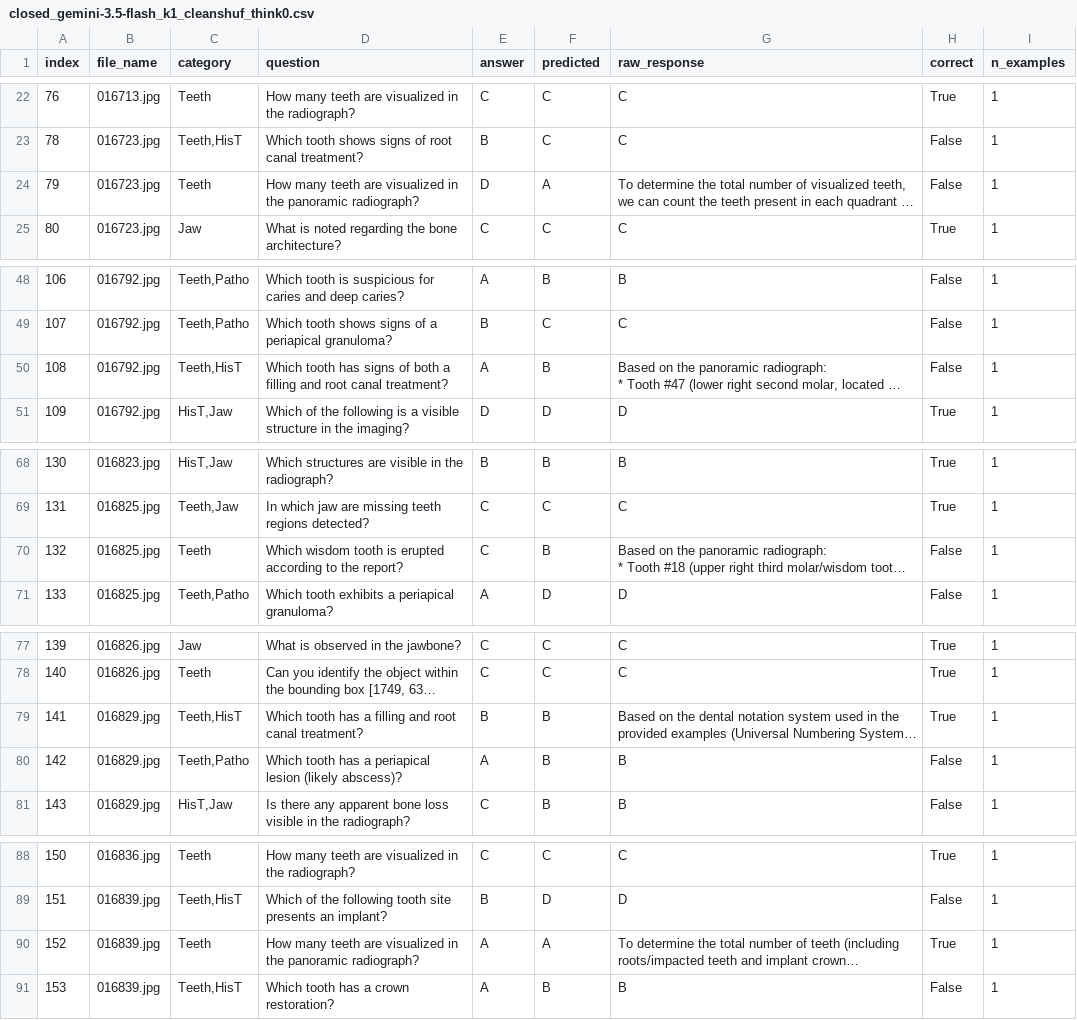
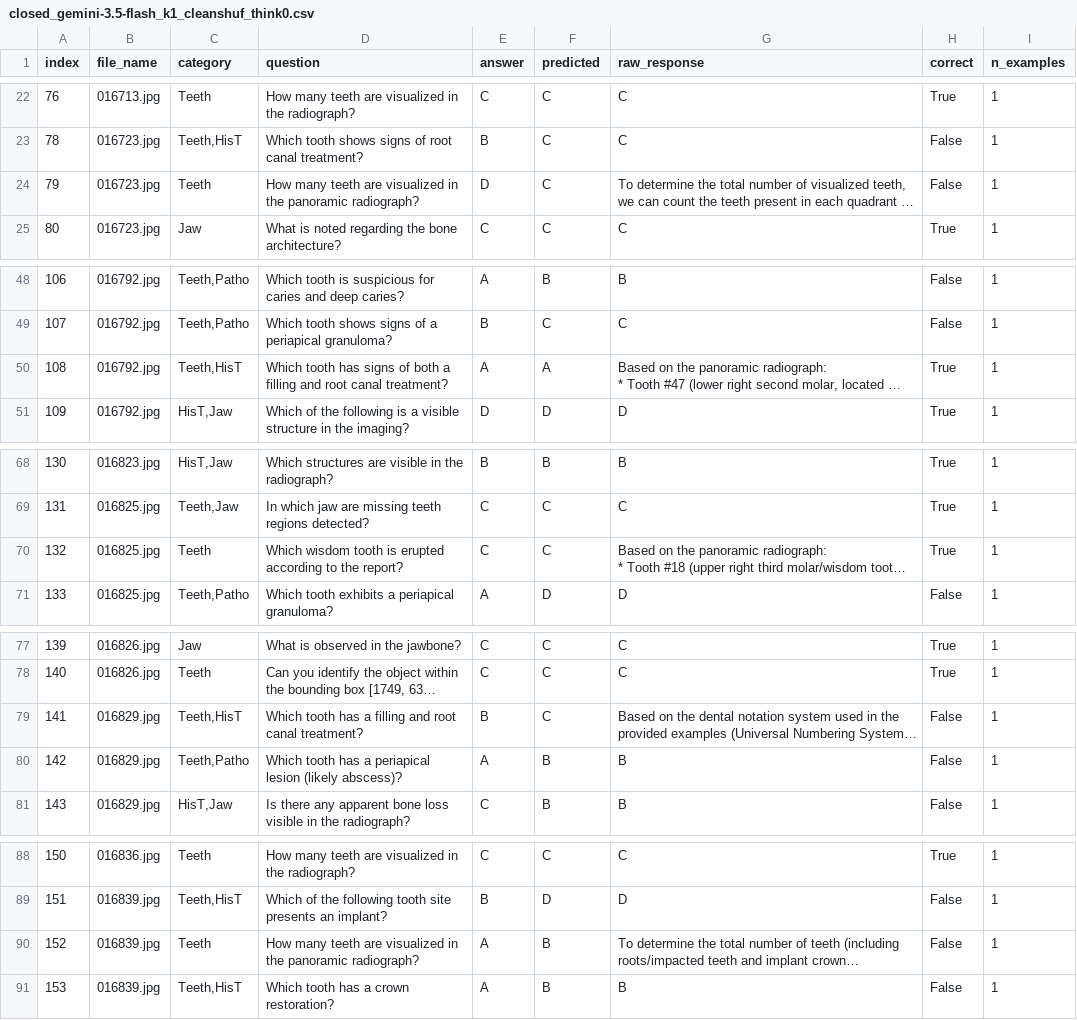
Before and after one commit to leostuy2028/dental, a CSV file: results/nshot/closed_gemini-3.5-flash_k1_cleanshuf_think0.csv, drawn as a sheet; only a part is shown, gaps mark what is left out; long unchanged cells end in …; the diff covers the shown part only; the diff names each change by its address in the sheet, - before the commit and + after, or states it on an @@ line.

```diff
--- a/results/nshot/closed_gemini-3.5-flash_k1_cleanshuf_think0.csv
+++ b/results/nshot/closed_gemini-3.5-flash_k1_cleanshuf_think0.csv
-F24 (predicted): A
+F24 (predicted): C
-F50 (predicted): B
+F50 (predicted): A
-H50 (correct): False
+H50 (correct): True
-F70 (predicted): B
+F70 (predicted): C
-H70 (correct): False
+H70 (correct): True
-F79 (predicted): B
+F79 (predicted): C
-H79 (correct): True
+H79 (correct): False
-F90 (predicted): A
+F90 (predicted): B
-H90 (correct): True
+H90 (correct): False
```
Also changed, not shown: 1 edited cell elsewhere in this file, results/nshot/closed_gemini-3.5-flash_k0_cleanshuf_think0.csv, results/nshot/closed_gemini-3.5-flash_k3_cleanshuf_think0.csv, 29 other files.
